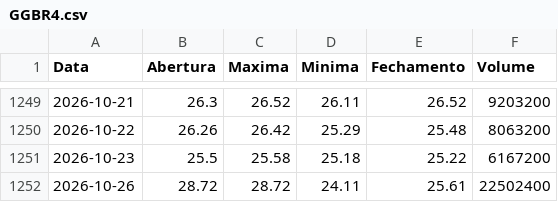
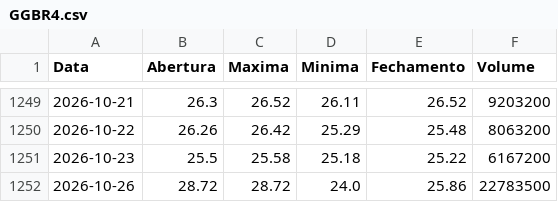
Before and after one commit to lucasrc94-lang/Analisador-B3, a CSV file: dados/GGBR4.csv, drawn as a sheet; only a part is shown, gaps mark what is left out.

```diff
--- a/dados/GGBR4.csv
+++ b/dados/GGBR4.csv
@@ -1251,2 +1251,2 @@ Data,Abertura,Maxima,Minima,Fechamento,Volume
 2026-10-23,25.5,25.58,25.18,25.22,6167200
-2026-10-26,28.72,28.72,24.11,25.61,22502400
+2026-10-26,28.72,28.72,24.0,25.86,22783500
```
Also changed, not shown: dados/B3SA3.csv, dados/BRKM5.csv, 16 other files.
